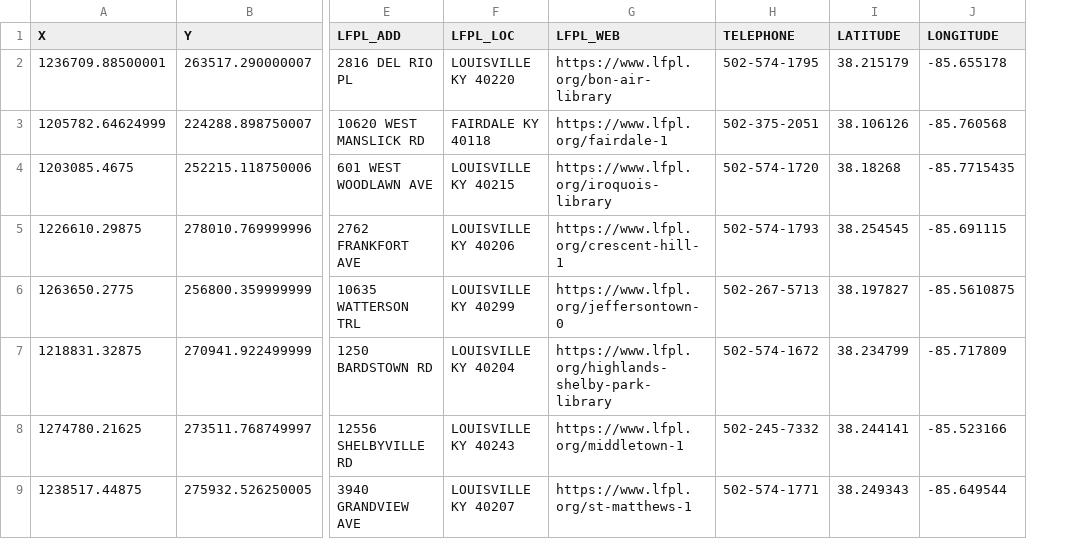
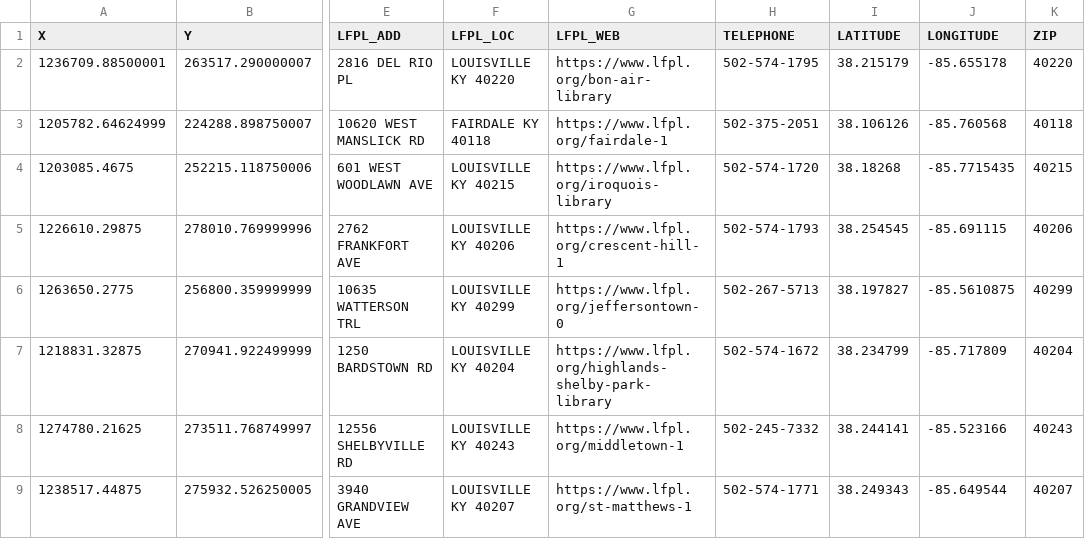
Before and after one commit to Destroy-gym/Louisville_Library_analysis, a CSV file: Louisville_KY_Free_Public_Libraries (1).csv, drawn as a sheet; only a part is shown, gaps mark what is left out; the diff names each change by its address in the sheet, - before the commit and + after, or states it on an @@ line.

```diff
--- a/Louisville_KY_Free_Public_Libraries (1).csv
+++ b/Louisville_KY_Free_Public_Libraries (1).csv
+column K (ZIP), rows 2-9: 40220 | 40118 | 40215 | 40206 | 40299 | 40204 | 40243 | 40207
```
Also changed, not shown: 6 other files.
